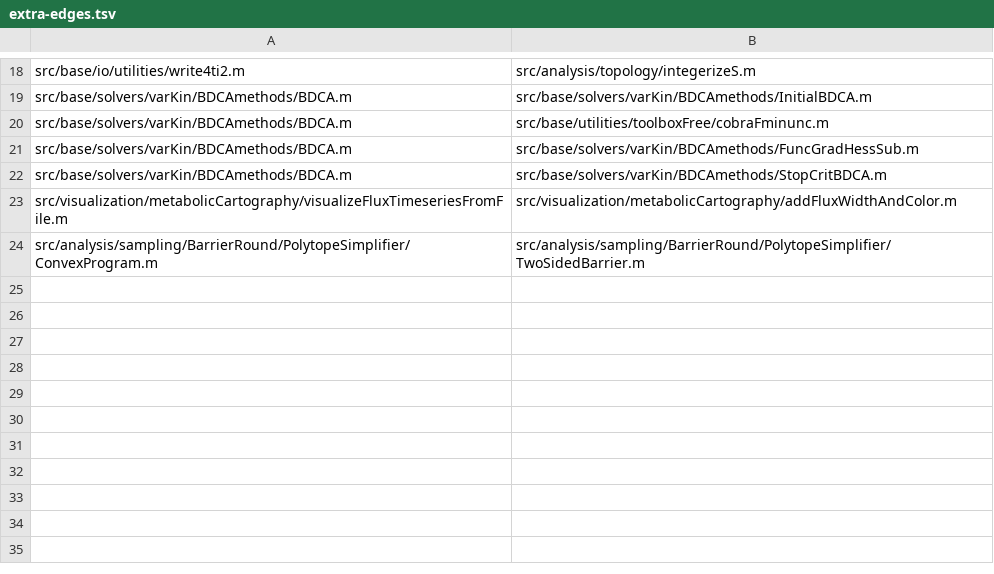
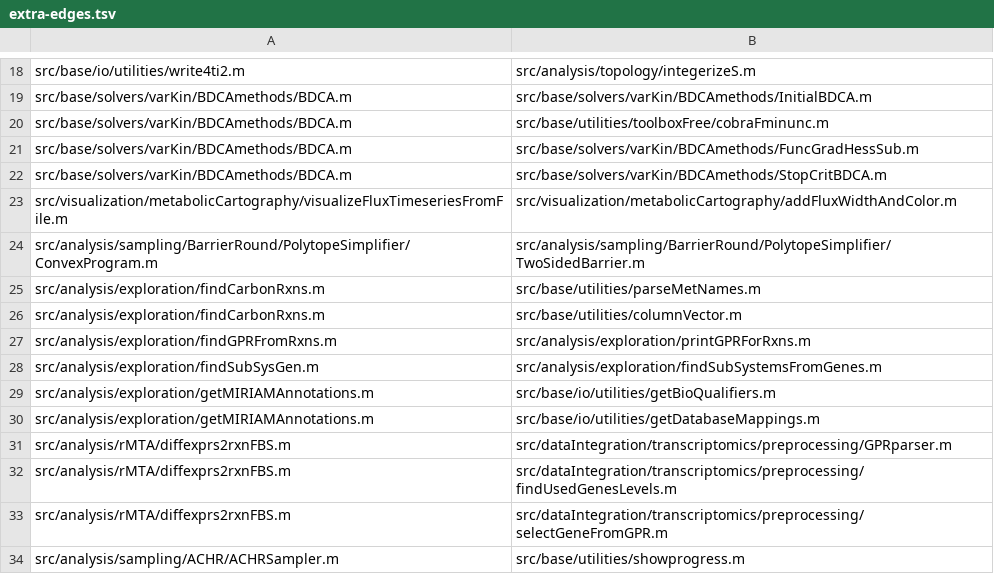
Before and after one commit to opencobra/cobratoolbox, a TSV file: specs/20261113-142115-test-backfill-tiers/inventory/extra-edges.tsv, drawn as a sheet; only a part is shown, gaps mark what is left out.

Commit message:
Back-fill wave 15: first 30 Tier 2 functions, 13 quarantined
14 functions tested (exploration look-ups, ACHR/ACB samplers, organ
fractions, diet constraints, cobrapy JSON reading). Quarantined among
others getModelFieldsForType (length(type-1) misses custom fields; 47
Tier 2 functions now blocked by it), findSExRxnInd, readSimPhenyGprText,
retrieveModelStats, getMIRIAMAnnotations, generateHyperlinkedModel and
chrrSampler. findSubSystemsFromGenes, which already has a test, fails
for a gene in no reaction (FR-012); three new tests whose functions
reach a quarantine are dropped. The wave builder no longer re-issues
rows of a wave in progress.

```diff
--- a/specs/20261113-142115-test-backfill-tiers/inventory/extra-edges.tsv
+++ b/specs/20261113-142115-test-backfill-tiers/inventory/extra-edges.tsv
@@ -24 +24,11 @@ src/visualization/metabolicCartography/visualizeFluxTimeseriesFromFile.m	src/vis
 src/analysis/sampling/BarrierRound/PolytopeSimplifier/ConvexProgram.m	src/analysis/sampling/BarrierRound/PolytopeSimplifier/TwoSidedBarrier.m
+src/analysis/exploration/findCarbonRxns.m	src/base/utilities/parseMetNames.m
+src/analysis/exploration/findCarbonRxns.m	src/base/utilities/columnVector.m
+src/analysis/exploration/findGPRFromRxns.m	src/analysis/exploration/printGPRForRxns.m
+src/analysis/exploration/findSubSysGen.m	src/analysis/exploration/findSubSystemsFromGenes.m
+src/analysis/exploration/getMIRIAMAnnotations.m	src/base/io/utilities/getBioQualifiers.m
+src/analysis/exploration/getMIRIAMAnnotations.m	src/base/io/utilities/getDatabaseMappings.m
+src/analysis/rMTA/diffexprs2rxnFBS.m	src/dataIntegration/transcriptomics/preprocessing/GPRparser.m
+src/analysis/rMTA/diffexprs2rxnFBS.m	src/dataIntegration/transcriptomics/preprocessing/findUsedGenesLevels.m
+src/analysis/rMTA/diffexprs2rxnFBS.m	src/dataIntegration/transcriptomics/preprocessing/selectGeneFromGPR.m
+src/analysis/sampling/ACHR/ACHRSampler.m	src/base/utilities/showprogress.m
```
Also changed, not shown: specs/20261113-142115-test-backfill-tiers/inventory/quarantine-seeds.tsv, 39 other files.
